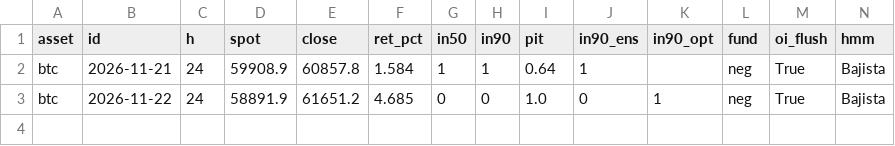
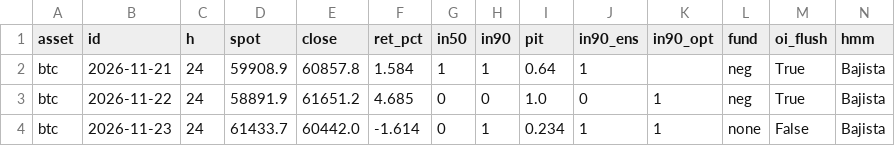
Before and after one commit to warly170183/Trading-Predictor, a CSV file: journal/scores.csv, drawn as a sheet.

```diff
--- a/journal/scores.csv
+++ b/journal/scores.csv
@@ -3 +3,2 @@ btc,2026-11-21,24,59908.9,60857.8,1.584,1,1,0.64,1,,neg,True,Bajista
 btc,2026-11-22,24,58891.9,61651.2,4.685,0,0,1.0,0,1,neg,True,Bajista
+btc,2026-11-23,24,61433.7,60442.0,-1.614,0,1,0.234,1,1,none,False,Bajista
```
Also changed, not shown: journal/scores_eth.csv, journal/scores_sol.csv, 4 other files.
